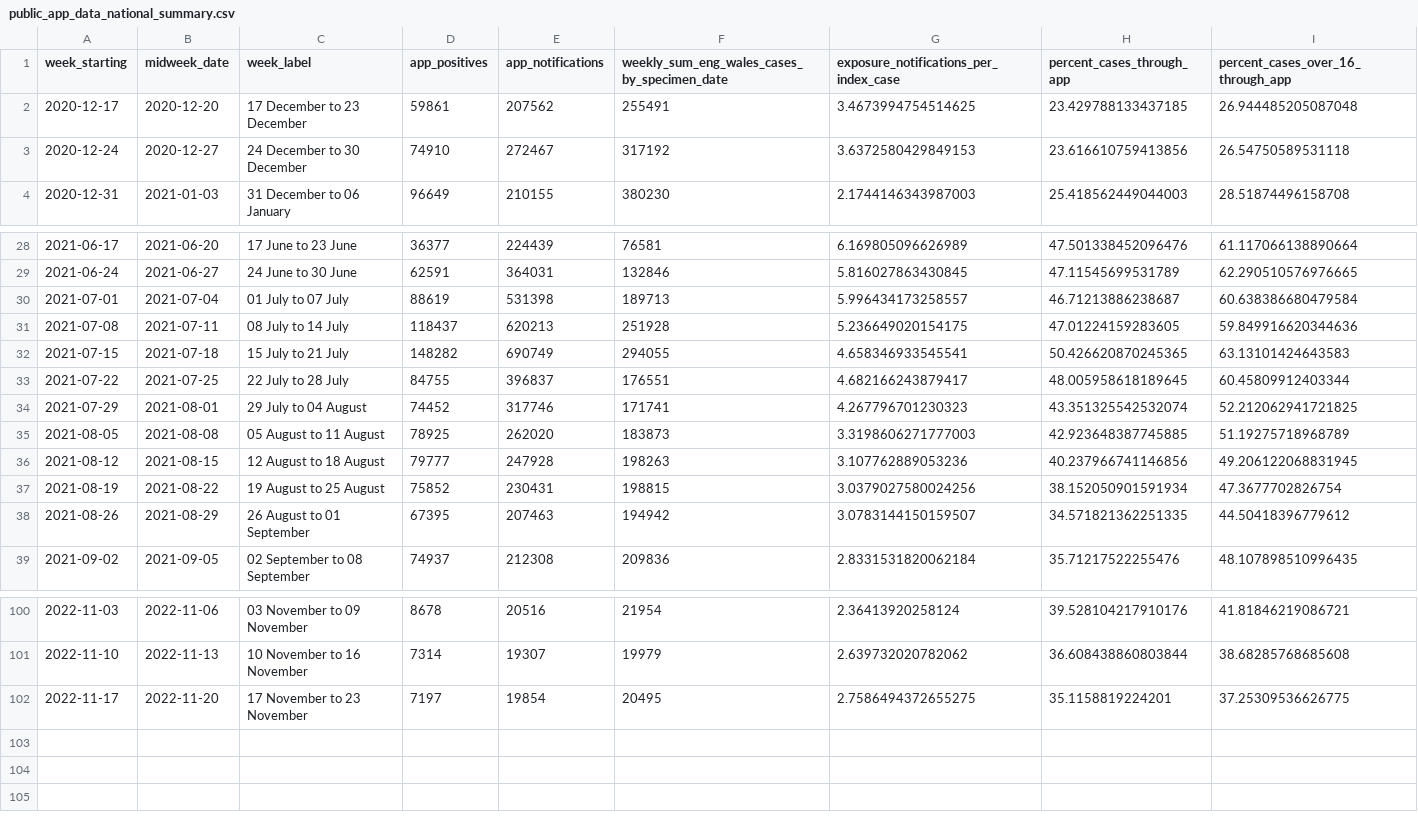
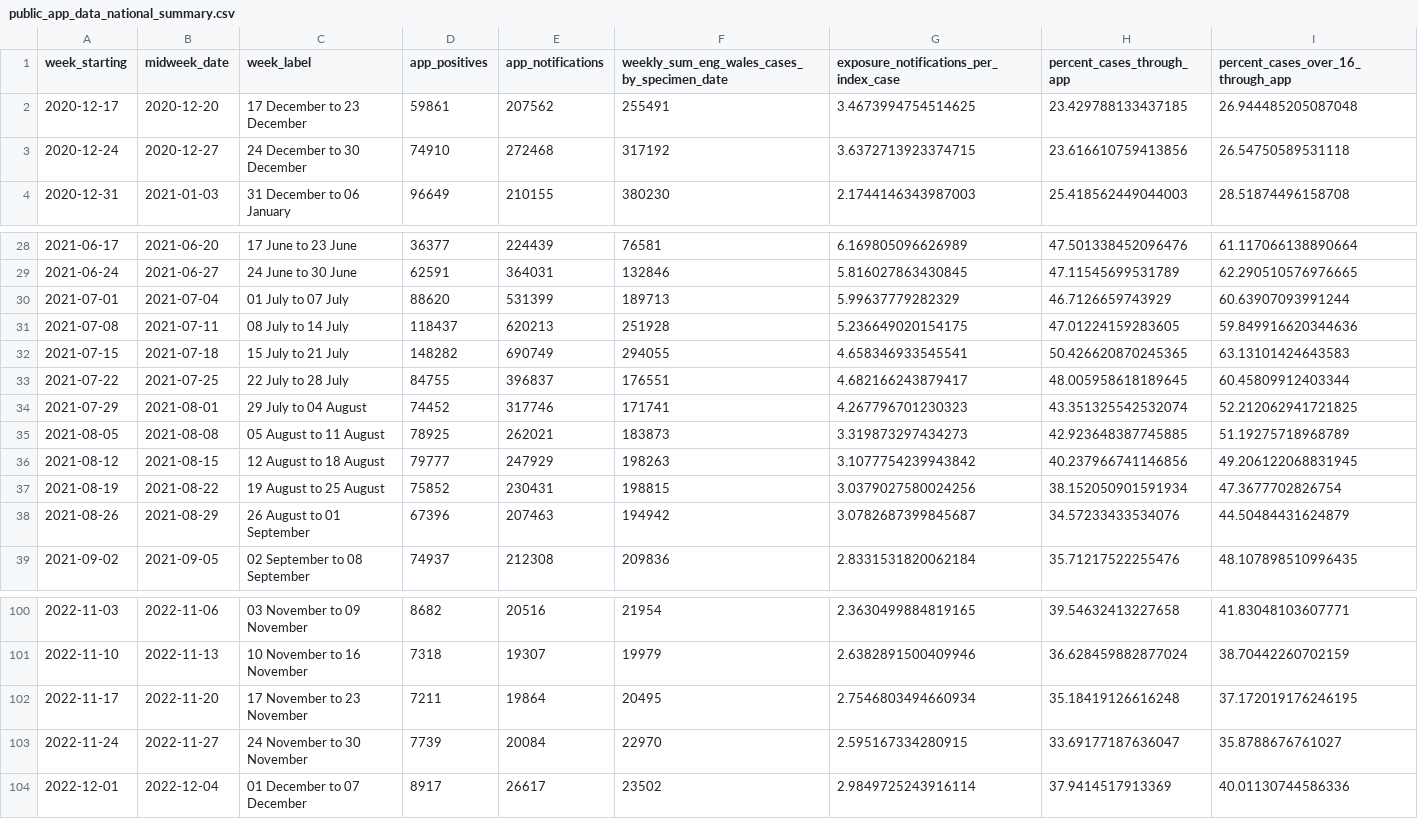
Before and after one commit to MichelleKendall/Public_NHS_COVID-19_app_data_analysis, a CSV file: data/public_app_data_national_summary.csv, drawn as a sheet; only a part is shown, gaps mark what is left out; the diff covers the shown part only.

```diff
--- a/data/public_app_data_national_summary.csv
+++ b/data/public_app_data_national_summary.csv
@@ -2,3 +2,3 @@ week_starting,midweek_date,week_label,app_positives,app_notifications,weekly_sum
 2020-12-17,2020-12-20,17 December to 23 December,59861,207562,255491,3.4673994754514625,23.429788133437185,26.944485205087048
-2020-12-24,2020-12-27,24 December to 30 December,74910,272467,317192,3.6372580429849153,23.616610759413856,26.54750589531118
+2020-12-24,2020-12-27,24 December to 30 December,74910,272468,317192,3.6372713923374715,23.616610759413856,26.54750589531118
 2020-12-31,2021-01-03,31 December to 06 January,96649,210155,380230,2.1744146343987003,25.418562449044003,28.51874496158708
@@ -29,3 +29,3 @@ week_starting,midweek_date,week_label,app_positives,app_notifications,weekly_sum
 2021-06-24,2021-06-27,24 June to 30 June,62591,364031,132846,5.816027863430845,47.11545699531789,62.290510576976665
-2021-07-01,2021-07-04,01 July to 07 July,88619,531398,189713,5.996434173258557,46.71213886238687,60.638386680479584
+2021-07-01,2021-07-04,01 July to 07 July,88620,531399,189713,5.99637779282329,46.7126659743929,60.63907093991244
 2021-07-08,2021-07-11,08 July to 14 July,118437,620213,251928,5.236649020154175,47.01224159283605,59.849916620344636
@@ -34,6 +34,6 @@ week_starting,midweek_date,week_label,app_positives,app_notifications,weekly_sum
 2021-07-29,2021-08-01,29 July to 04 August,74452,317746,171741,4.267796701230323,43.351325542532074,52.212062941721825
-2021-08-05,2021-08-08,05 August to 11 August,78925,262020,183873,3.3198606271777003,42.923648387745885,51.19275718968789
-2021-08-12,2021-08-15,12 August to 18 August,79777,247928,198263,3.107762889053236,40.237966741146856,49.206122068831945
+2021-08-05,2021-08-08,05 August to 11 August,78925,262021,183873,3.319873297434273,42.923648387745885,51.19275718968789
+2021-08-12,2021-08-15,12 August to 18 August,79777,247929,198263,3.1077754239943842,40.237966741146856,49.206122068831945
 2021-08-19,2021-08-22,19 August to 25 August,75852,230431,198815,3.0379027580024256,38.152050901591934,47.3677702826754
-2021-08-26,2021-08-29,26 August to 01 September,67395,207463,194942,3.0783144150159507,34.571821362251335,44.50418396779612
+2021-08-26,2021-08-29,26 August to 01 September,67396,207463,194942,3.0782687399845687,34.57233433534076,44.50484431624879
 2021-09-02,2021-09-05,02 September to 08 September,74937,212308,209836,2.8331531820062184,35.71217522255476,48.107898510996435
@@ -100,3 +100,5 @@ week_starting,midweek_date,week_label,app_positives,app_notifications,weekly_sum
-2022-11-03,2022-11-06,03 November to 09 November,8678,20516,21954,2.36413920258124,39.528104217910176,41.81846219086721
-2022-11-10,2022-11-13,10 November to 16 November,7314,19307,19979,2.639732020782062,36.608438860803844,38.68285768685608
-2022-11-17,2022-11-20,17 November to 23 November,7197,19854,20495,2.7586494372655275,35.1158819224201,37.25309536626775
+2022-11-03,2022-11-06,03 November to 09 November,8682,20516,21954,2.3630499884819165,39.54632413227658,41.83048103607771
+2022-11-10,2022-11-13,10 November to 16 November,7318,19307,19979,2.6382891500409946,36.628459882877024,38.70442260702159
+2022-11-17,2022-11-20,17 November to 23 November,7211,19864,20495,2.7546803494660934,35.18419126616248,37.172019176246195
+2022-11-24,2022-11-27,24 November to 30 November,7739,20084,22970,2.595167334280915,33.69177187636047,35.8788676761027
+2022-12-01,2022-12-04,01 December to 07 December,8917,26617,23502,2.9849725243916114,37.9414517913369,40.01130744586336
```
Also changed, not shown: 61 edited cells elsewhere in this file, data/public_app_uptake_data_national.csv, 6 other files.
